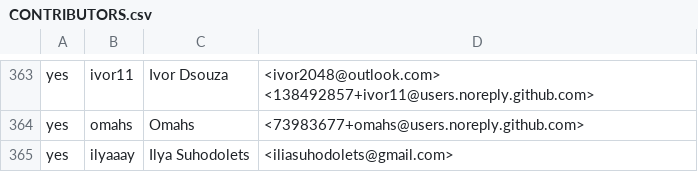
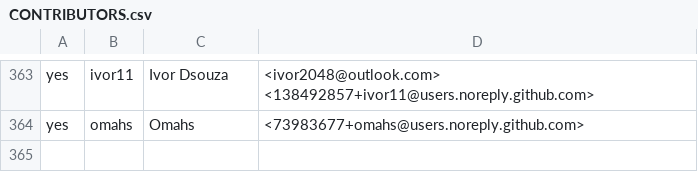
Before and after one commit to build-trust/ockam, a CSV file: .github/CONTRIBUTORS.csv, drawn as a sheet; only a part is shown, gaps mark what is left out; the diff names each change by its address in the sheet, - before the commit and + after, or states it on an @@ line.

Commit message:
remove contributors

```diff
--- a/.github/CONTRIBUTORS.csv
+++ b/.github/CONTRIBUTORS.csv
-row 365: yes | ilyaaay | Ilya Suhodolets | <iliasuhodolets@gmail.com>
```
